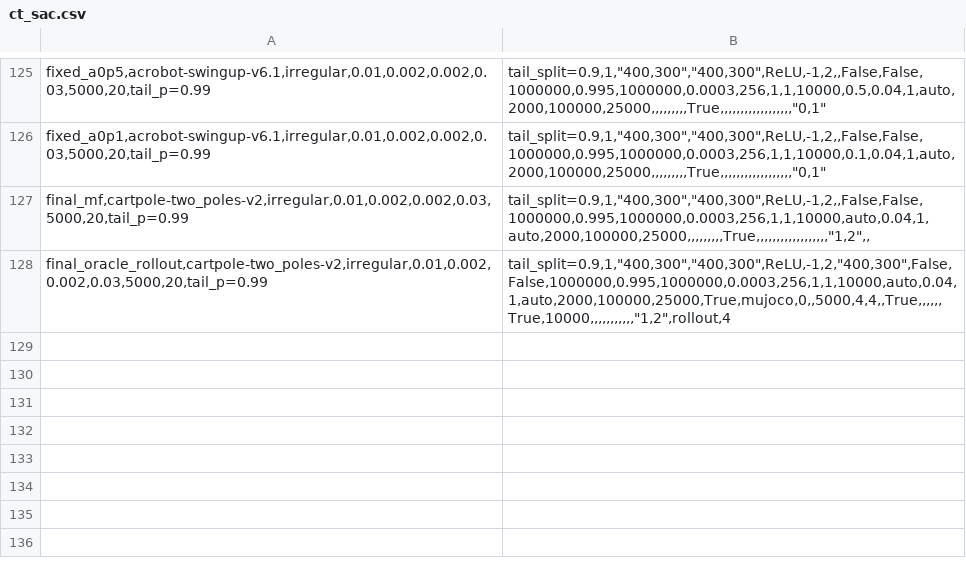
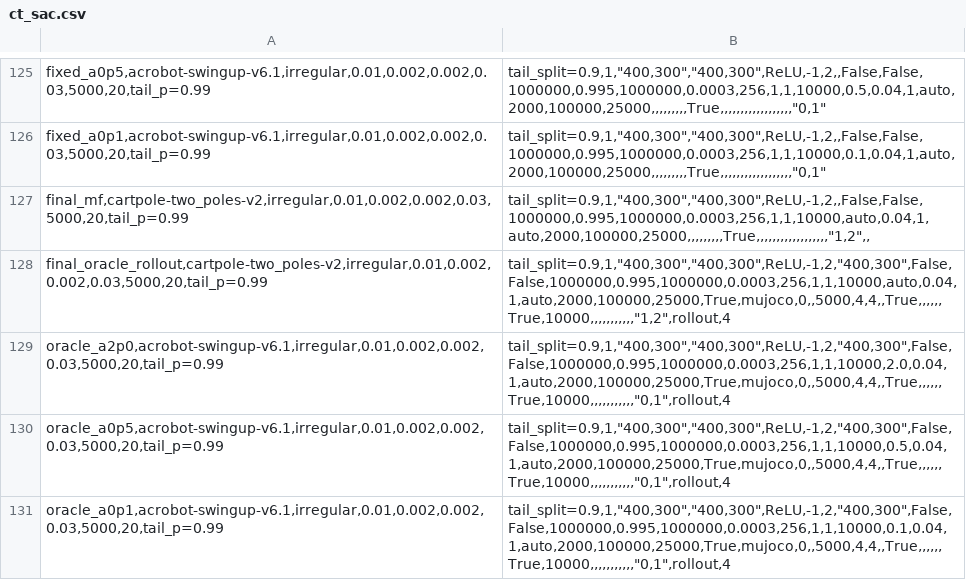
Before and after one commit to sebale16/ct-rl, a CSV file: benchmarks/hyperparams/ct_sac.csv, drawn as a sheet; only a part is shown, gaps mark what is left out; the diff names each change by its address in the sheet, - before the commit and + after, or states it on an @@ line.

```diff
--- a/benchmarks/hyperparams/ct_sac.csv
+++ b/benchmarks/hyperparams/ct_sac.csv
+row 129: oracle_a2p0,acrobot-swingup-v6.1,irregular,0.01,0.002,0.002,0.03,5000,20,tail_p=0.99 | tail_split=0.9,1,"400,300","400,300",ReLU,-1,2,"400,300",False,False,1000000,0.995,1000000,0.0003,256,1,1,10000,2.0,0.04,1,auto,2000,100000,25000,True,mujoco,0,,5000,4,4,,True,,,,,,True,10000,,,,,,,,,,,"0,1",rollout,4
+row 130: oracle_a0p5,acrobot-swingup-v6.1,irregular,0.01,0.002,0.002,0.03,5000,20,tail_p=0.99 | tail_split=0.9,1,"400,300","400,300",ReLU,-1,2,"400,300",False,False,1000000,0.995,1000000,0.0003,256,1,1,10000,0.5,0.04,1,auto,2000,100000,25000,True,mujoco,0,,5000,4,4,,True,,,,,,True,10000,,,,,,,,,,,"0,1",rollout,4
+row 131: oracle_a0p1,acrobot-swingup-v6.1,irregular,0.01,0.002,0.002,0.03,5000,20,tail_p=0.99 | tail_split=0.9,1,"400,300","400,300",ReLU,-1,2,"400,300",False,False,1000000,0.995,1000000,0.0003,256,1,1,10000,0.1,0.04,1,auto,2000,100000,25000,True,mujoco,0,,5000,4,4,,True,,,,,,True,10000,,,,,,,,,,,"0,1",rollout,4
```
